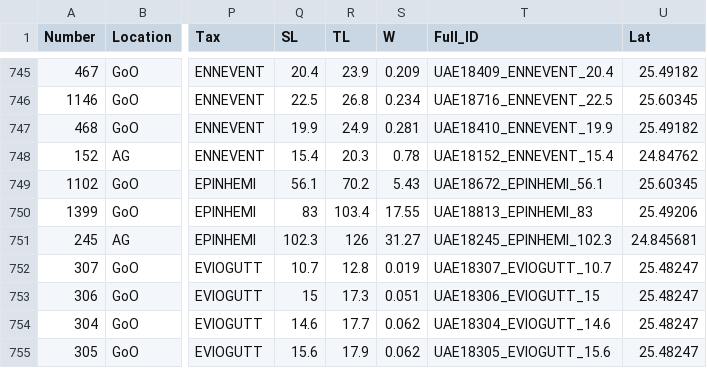
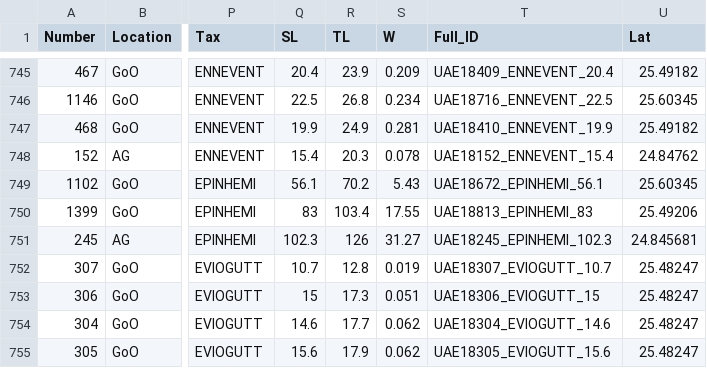
Before and after one commit to simonjbrandl/UAE18-crypto-communities, a CSV file: Data/UAE18_RawData_Comms.csv (was UAE18_RawData_Comms.csv), drawn as a sheet; only a part is shown, gaps mark what is left out; the diff names each change by its address in the sheet, - before the commit and + after, or states it on an @@ line.

```diff
--- a/UAE18_RawData_Comms.csv
+++ b/Data/UAE18_RawData_Comms.csv
-S748 (W): 0.78
+S748 (W): 0.078
```
Also changed, not shown: 53 other files.
